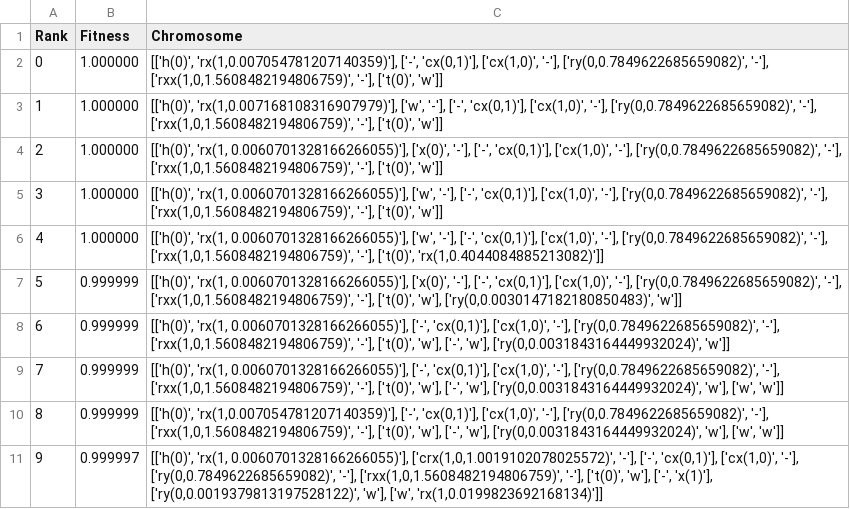
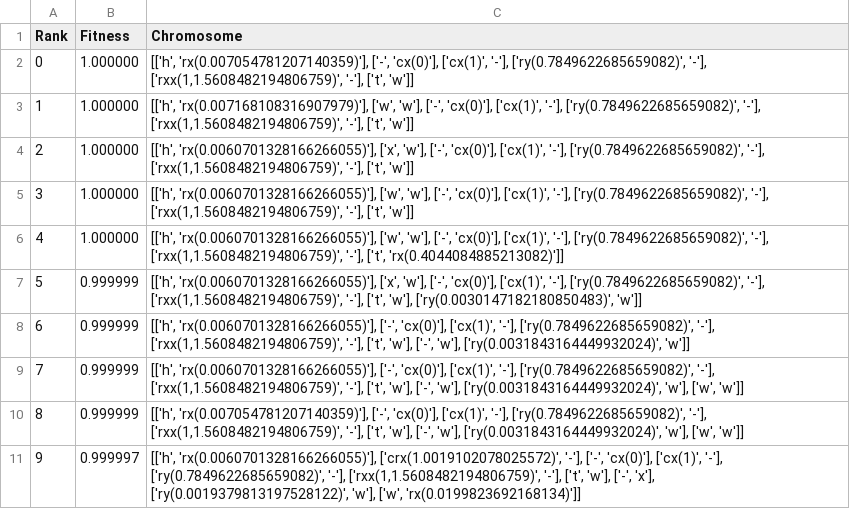
Before and after one commit to CW00D/NISQ_Optimisation_of_QFT, a CSV file: Experiment Results/Optimiser_simple/2 Qubit Simulation/Data/run3_final_chromosomes.csv, drawn as a sheet.

```diff
--- a/Experiment Results/Optimiser_simple/2 Qubit Simulation/Data/run3_final_chromosomes.csv
+++ b/Experiment Results/Optimiser_simple/2 Qubit Simulation/Data/run3_final_chromosomes.csv
@@ -1,11 +1,11 @@
 Rank,Fitness,Chromosome
-0,1.000000,"[['h(0)', 'rx(1,0.007054781207140359)'], ['-', 'cx(0,1)'], ['cx(1,0)', '-'], ['ry(0,0.7849622685659082)', '-'], ['rxx(1,0,1.5608482194806759)', '-'], ['t(0)', 'w']]"
-1,1.000000,"[['h(0)', 'rx(1,0.007168108316907979)'], ['w', '-'], ['-', 'cx(0,1)'], ['cx(1,0)', '-'], ['ry(0,0.7849622685659082)', '-'], ['rxx(1,0,1.5608482194806759)', '-'], ['t(0)', 'w']]"
-2,1.000000,"[['h(0)', 'rx(1, 0.0060701328166266055)'], ['x(0)', '-'], ['-', 'cx(0,1)'], ['cx(1,0)', '-'], ['ry(0,0.7849622685659082)', '-'], ['rxx(1,0,1.5608482194806759)', '-'], ['t(0)', 'w']]"
-3,1.000000,"[['h(0)', 'rx(1, 0.0060701328166266055)'], ['w', '-'], ['-', 'cx(0,1)'], ['cx(1,0)', '-'], ['ry(0,0.7849622685659082)', '-'], ['rxx(1,0,1.5608482194806759)', '-'], ['t(0)', 'w']]"
-4,1.000000,"[['h(0)', 'rx(1, 0.0060701328166266055)'], ['w', '-'], ['-', 'cx(0,1)'], ['cx(1,0)', '-'], ['ry(0,0.7849622685659082)', '-'], ['rxx(1,0,1.5608482194806759)', '-'], ['t(0)', 'rx(1,0.4044084885213082)']]"
-5,0.999999,"[['h(0)', 'rx(1, 0.0060701328166266055)'], ['x(0)', '-'], ['-', 'cx(0,1)'], ['cx(1,0)', '-'], ['ry(0,0.7849622685659082)', '-'], ['rxx(1,0,1.5608482194806759)', '-'], ['t(0)', 'w'], ['ry(0,0.0030147182180850483)', 'w']]"
-6,0.999999,"[['h(0)', 'rx(1, 0.0060701328166266055)'], ['-', 'cx(0,1)'], ['cx(1,0)', '-'], ['ry(0,0.7849622685659082)', '-'], ['rxx(1,0,1.5608482194806759)', '-'], ['t(0)', 'w'], ['-', 'w'], ['ry(0,0.0031843164449932024)', 'w']]"
-7,0.999999,"[['h(0)', 'rx(1, 0.0060701328166266055)'], ['-', 'cx(0,1)'], ['cx(1,0)', '-'], ['ry(0,0.7849622685659082)', '-'], ['rxx(1,0,1.5608482194806759)', '-'], ['t(0)', 'w'], ['-', 'w'], ['ry(0,0.0031843164449932024)', 'w'], ['w', 'w']]"
-8,0.999999,"[['h(0)', 'rx(1,0.007054781207140359)'], ['-', 'cx(0,1)'], ['cx(1,0)', '-'], ['ry(0,0.7849622685659082)', '-'], ['rxx(1,0,1.5608482194806759)', '-'], ['t(0)', 'w'], ['-', 'w'], ['ry(0,0.0031843164449932024)', 'w'], ['w', 'w']]"
-9,0.999997,"[['h(0)', 'rx(1, 0.0060701328166266055)'], ['crx(1,0,1.0019102078025572)', '-'], ['-', 'cx(0,1)'], ['cx(1,0)', '-'], ['ry(0,0.7849622685659082)', '-'], ['rxx(1,0,1.5608482194806759)', '-'], ['t(0)', 'w'], ['-', 'x(1)'], ['ry(0,0.0019379813197528122)', 'w'], ['w', 'rx(1,0.0199823692168134)']]"
+0,1.000000,"[['h', 'rx(0.007054781207140359)'], ['-', 'cx(0)'], ['cx(1)', '-'], ['ry(0.7849622685659082)', '-'], ['rxx(1,1.5608482194806759)', '-'], ['t', 'w']]"
+1,1.000000,"[['h', 'rx(0.007168108316907979)'], ['w', 'w'], ['-', 'cx(0)'], ['cx(1)', '-'], ['ry(0.7849622685659082)', '-'], ['rxx(1,1.5608482194806759)', '-'], ['t', 'w']]"
+2,1.000000,"[['h', 'rx(0.0060701328166266055)'], ['x', 'w'], ['-', 'cx(0)'], ['cx(1)', '-'], ['ry(0.7849622685659082)', '-'], ['rxx(1,1.5608482194806759)', '-'], ['t', 'w']]"
+3,1.000000,"[['h', 'rx(0.0060701328166266055)'], ['w', 'w'], ['-', 'cx(0)'], ['cx(1)', '-'], ['ry(0.7849622685659082)', '-'], ['rxx(1,1.5608482194806759)', '-'], ['t', 'w']]"
+4,1.000000,"[['h', 'rx(0.0060701328166266055)'], ['w', 'w'], ['-', 'cx(0)'], ['cx(1)', '-'], ['ry(0.7849622685659082)', '-'], ['rxx(1,1.5608482194806759)', '-'], ['t', 'rx(0.4044084885213082)']]"
+5,0.999999,"[['h', 'rx(0.0060701328166266055)'], ['x', 'w'], ['-', 'cx(0)'], ['cx(1)', '-'], ['ry(0.7849622685659082)', '-'], ['rxx(1,1.5608482194806759)', '-'], ['t', 'w'], ['ry(0.0030147182180850483)', 'w']]"
+6,0.999999,"[['h', 'rx(0.0060701328166266055)'], ['-', 'cx(0)'], ['cx(1)', '-'], ['ry(0.7849622685659082)', '-'], ['rxx(1,1.5608482194806759)', '-'], ['t', 'w'], ['-', 'w'], ['ry(0.0031843164449932024)', 'w']]"
+7,0.999999,"[['h', 'rx(0.0060701328166266055)'], ['-', 'cx(0)'], ['cx(1)', '-'], ['ry(0.7849622685659082)', '-'], ['rxx(1,1.5608482194806759)', '-'], ['t', 'w'], ['-', 'w'], ['ry(0.0031843164449932024)', 'w'], ['w', 'w']]"
+8,0.999999,"[['h', 'rx(0.007054781207140359)'], ['-', 'cx(0)'], ['cx(1)', '-'], ['ry(0.7849622685659082)', '-'], ['rxx(1,1.5608482194806759)', '-'], ['t', 'w'], ['-', 'w'], ['ry(0.0031843164449932024)', 'w'], ['w', 'w']]"
+9,0.999997,"[['h', 'rx(0.0060701328166266055)'], ['crx(1.0019102078025572)', '-'], ['-', 'cx(0)'], ['cx(1)', '-'], ['ry(0.7849622685659082)', '-'], ['rxx(1,1.5608482194806759)', '-'], ['t', 'w'], ['-', 'x'], ['ry(0.0019379813197528122)', 'w'], ['w', 'rx(0.0199823692168134)']]"
```
Also changed, not shown: Experiment Results/Optimiser_simple/2 Qubit Simulation/Data/run10_final_chromosomes.csv, Experiment Results/Optimiser_simple/2 Qubit Simulation/Data/run1_final_chromosomes.csv, 10 other files.
